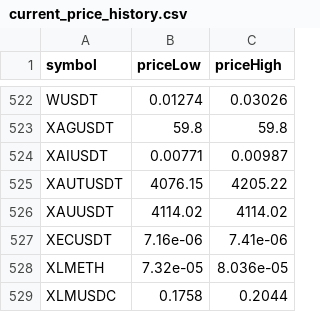
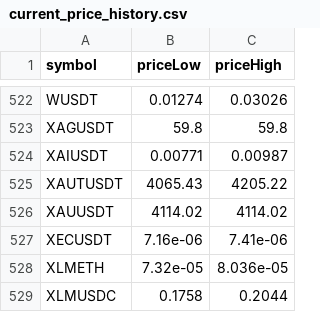
Before and after one commit to miaranarm/binance_bot_audit, a CSV file: results/current_price_history.csv, drawn as a sheet; only a part is shown, gaps mark what is left out; the diff covers the shown part only.

```diff
--- a/results/current_price_history.csv
+++ b/results/current_price_history.csv
@@ -524,3 +524,3 @@ XAGUSDT,59.8,59.8
 XAIUSDT,0.00771,0.00987
-XAUTUSDT,4076.15,4205.22
+XAUTUSDT,4065.43,4205.22
 XAUUSDT,4114.02,4114.02
```
Also changed, not shown: 7 edited cells elsewhere in this file, results/current_price.csv, results/history_ranking.csv, 4 other files.
